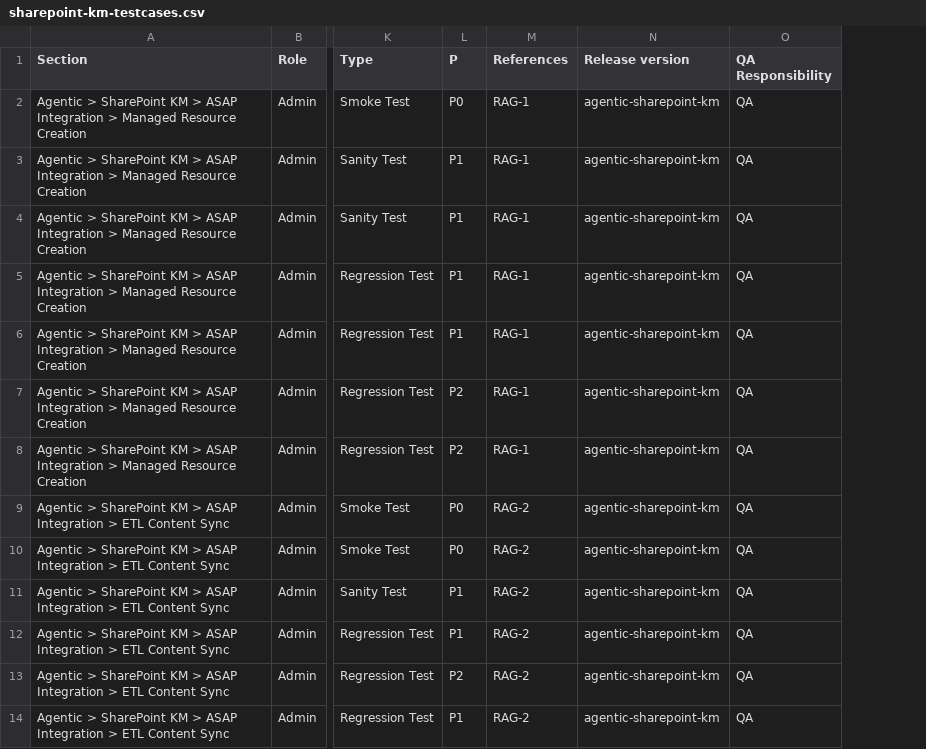
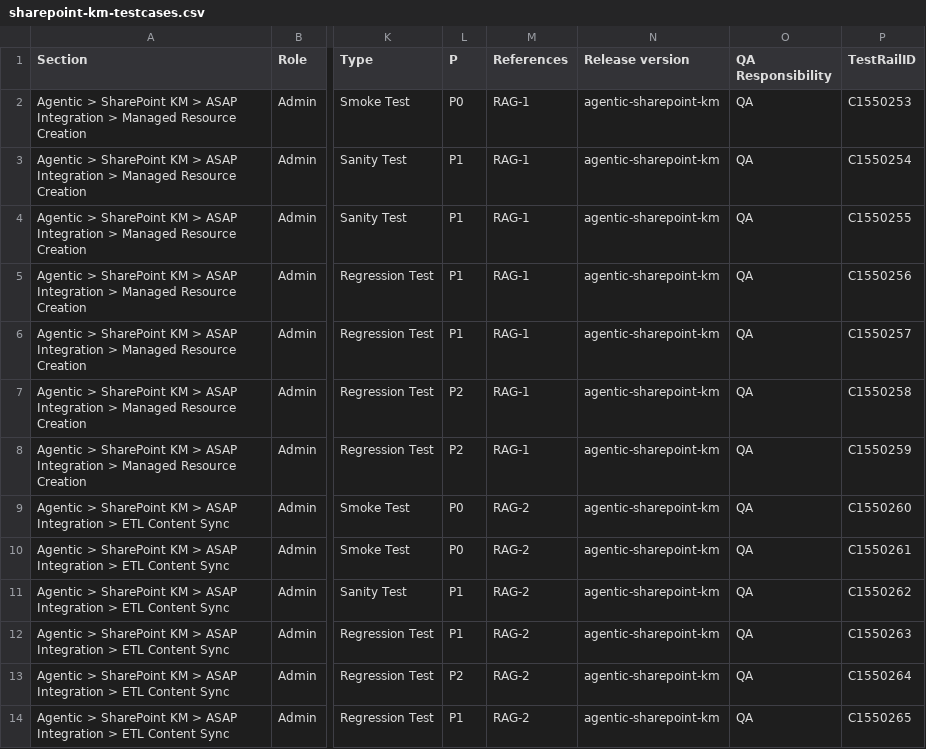
Before and after one commit to ApiwatKansaard/Claude_QA_Agent, a CSV file: agentic-sharepoint-km/sharepoint-km-testcases.csv, drawn as a sheet; only a part is shown, gaps mark what is left out; the diff names each change by its address in the sheet, - before the commit and + after, or states it on an @@ line.

```diff
--- a/agentic-sharepoint-km/sharepoint-km-testcases.csv
+++ b/agentic-sharepoint-km/sharepoint-km-testcases.csv
+column P (TestRailID), rows 2-14: C1550253 | C1550254 | C1550255 | C1550256 | C1550257 | C1550258 | C1550259 | C1550260 | C1550261 | C1550262 | C1550263 | C1550264 | C1550265
```
